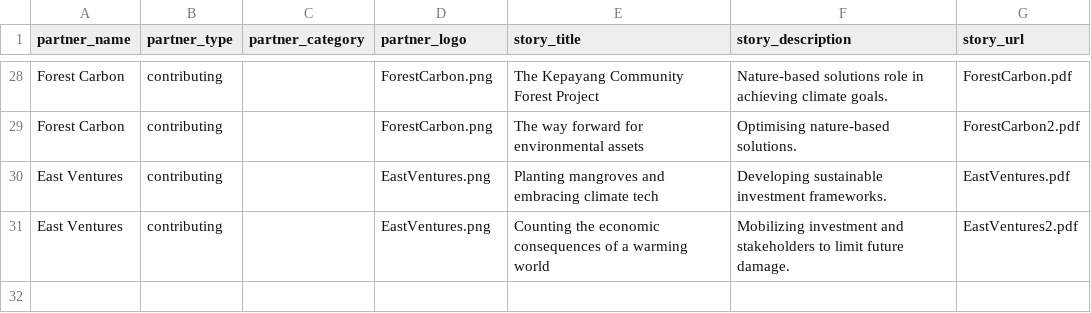
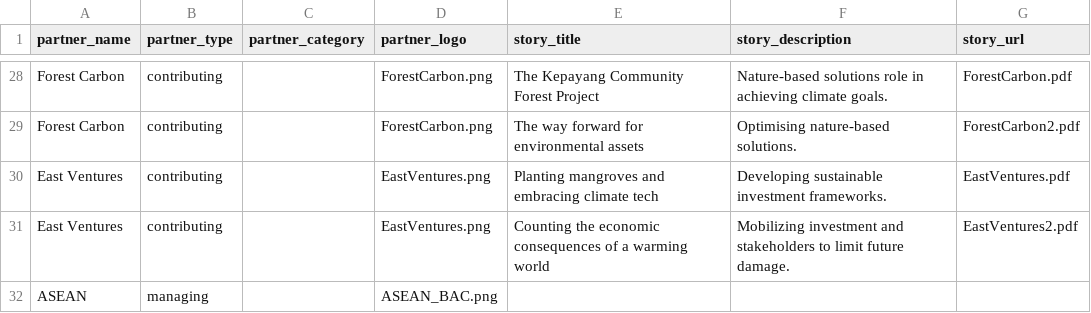
Before and after one commit to carbon-knowledge-hub/carbon-knowledge-hub, a CSV file: data/partners.csv, drawn as a sheet; only a part is shown, gaps mark what is left out.

Commit message:
Add files via upload

```diff
--- a/data/partners.csv
+++ b/data/partners.csv
@@ -31 +31,2 @@ East Ventures,contributing,,EastVentures.png,Planting mangroves and embracing cl
 East Ventures,contributing,,EastVentures.png,Counting the economic consequences of a warming world,Mobilizing investment and stakeholders to limit future damage. ,EastVentures2.pdf
+ASEAN ,managing,,ASEAN_BAC.png,,,
```
